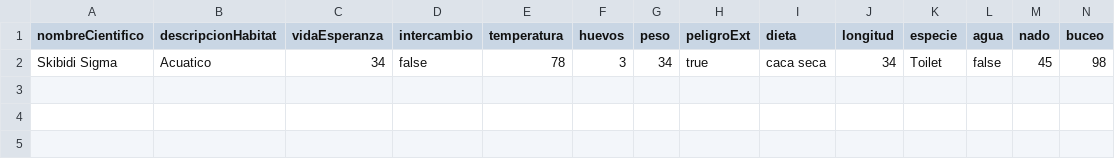
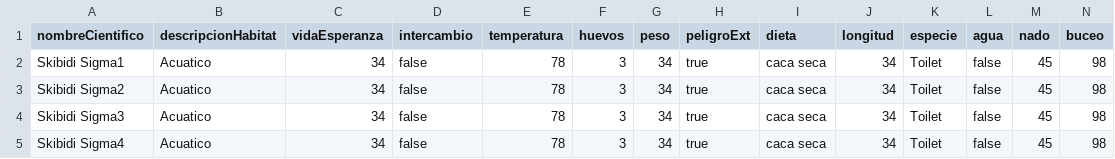
Before and after one commit to her24770/Ejercicio_4_POO, a CSV file: src/bd/reptilesAcuaticosBD.csv, drawn as a sheet.

```diff
--- a/src/bd/reptilesAcuaticosBD.csv
+++ b/src/bd/reptilesAcuaticosBD.csv
@@ -1,2 +1,5 @@
 nombreCientifico, descripcionHabitat, vidaEsperanza, intercambio, temperatura, huevos, peso, peligroExt, dieta, longitud, especie, agua, nado, buceo
-Skibidi Sigma, Acuatico, 34, false, 78, 3, 34, true, caca seca, 34, Toilet, false, 45, 98
+Skibidi Sigma1, Acuatico, 34, false, 78, 3, 34, true, caca seca, 34, Toilet, false, 45, 98
+Skibidi Sigma2, Acuatico, 34, false, 78, 3, 34, true, caca seca, 34, Toilet, false, 45, 98
+Skibidi Sigma3, Acuatico, 34, false, 78, 3, 34, true, caca seca, 34, Toilet, false, 45, 98
+Skibidi Sigma4, Acuatico, 34, false, 78, 3, 34, true, caca seca, 34, Toilet, false, 45, 98
```
Also changed, not shown: src/bd/reptilesSerpientesBD.csv, 10 other files.
